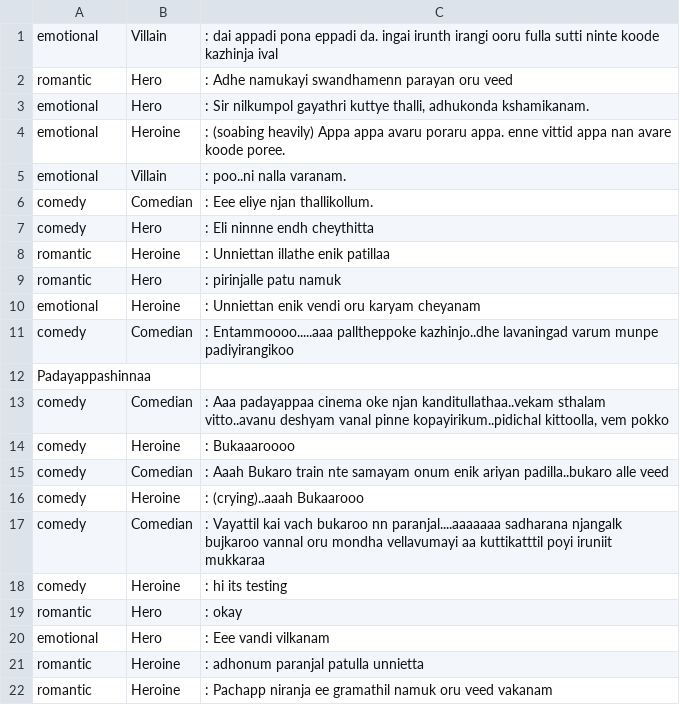
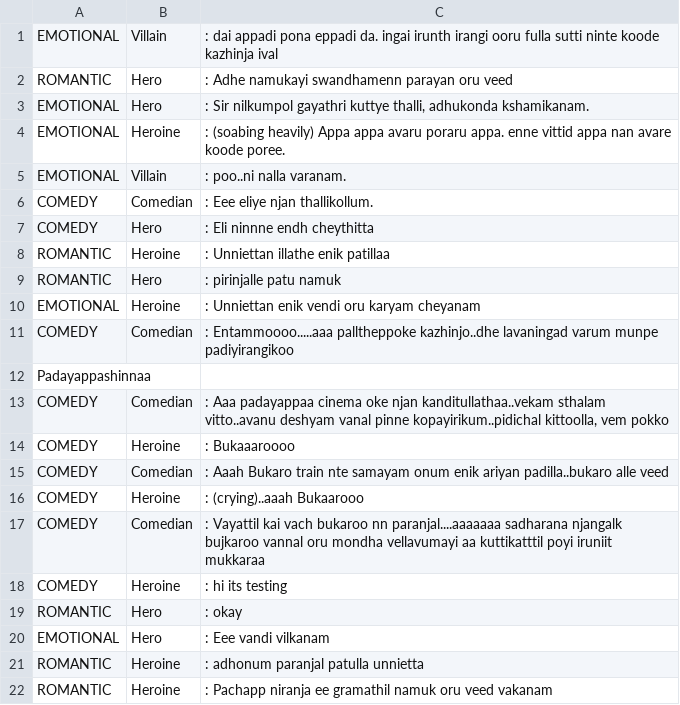
Before and after one commit to Nasihmajeed/CoreJavaFoundational, a CSV file: MovieScript/src/com/lxisoft/script/script.csv, drawn as a sheet.

```diff
--- a/MovieScript/src/com/lxisoft/script/script.csv
+++ b/MovieScript/src/com/lxisoft/script/script.csv
@@ -1,22 +1,22 @@
-emotional;Villain;: dai appadi pona eppadi da. ingai irunth irangi ooru fulla sutti ninte koode kazhinja ival
-romantic;Hero;: Adhe namukayi swandhamenn parayan oru veed
-emotional;Hero;: Sir nilkumpol gayathri kuttye thalli, adhukonda kshamikanam.
-emotional;Heroine;: (soabing heavily) Appa appa avaru poraru appa. enne vittid appa nan avare koode poree.
-emotional;Villain;: poo..ni nalla varanam.
-comedy;Comedian;:   Eee eliye njan thallikollum.
-comedy;Hero;: Eli ninnne endh cheythitta
-romantic;Heroine;: Unniettan illathe enik patillaa
-romantic;Hero;: pirinjalle patu namuk
-emotional;Heroine;: Unniettan enik vendi oru karyam cheyanam
-comedy;Comedian;: Entammoooo.....aaa palltheppoke kazhinjo..dhe lavaningad varum munpe padiyirangikoo
+EMOTIONAL;Villain;: dai appadi pona eppadi da. ingai irunth irangi ooru fulla sutti ninte koode kazhinja ival
+ROMANTIC;Hero;: Adhe namukayi swandhamenn parayan oru veed
+EMOTIONAL;Hero;: Sir nilkumpol gayathri kuttye thalli, adhukonda kshamikanam.
+EMOTIONAL;Heroine;: (soabing heavily) Appa appa avaru poraru appa. enne vittid appa nan avare koode poree.
+EMOTIONAL;Villain;: poo..ni nalla varanam.
+COMEDY;Comedian;:   Eee eliye njan thallikollum.
+COMEDY;Hero;: Eli ninnne endh cheythitta
+ROMANTIC;Heroine;: Unniettan illathe enik patillaa
+ROMANTIC;Hero;: pirinjalle patu namuk
+EMOTIONAL;Heroine;: Unniettan enik vendi oru karyam cheyanam
+COMEDY;Comedian;: Entammoooo.....aaa palltheppoke kazhinjo..dhe lavaningad varum munpe padiyirangikoo
 Padayappashinnaa
-comedy;Comedian;: Aaa padayappaa cinema oke njan kanditullathaa..vekam sthalam vitto..avanu deshyam vanal pinne kopayirikum..pidichal kittoolla, vem pokko
-comedy;Heroine;: Bukaaaroooo
-comedy;Comedian;: Aaah Bukaro train nte samayam onum enik ariyan padilla..bukaro alle veed
-comedy;Heroine;: (crying)..aaah Bukaarooo
-comedy;Comedian;: Vayattil kai vach bukaroo nn paranjal....aaaaaaa sadharana njangalk bujkaroo vannal oru mondha vellavumayi aa kuttikatttil poyi iruniit mukkaraa
-comedy;Heroine;: hi its testing
-romantic;Hero;: okay
-emotional;Hero;:  Eee vandi vilkanam
-romantic;Heroine;: adhonum paranjal patulla unnietta
-romantic;Heroine;: Pachapp niranja ee gramathil namuk oru veed vakanam
+COMEDY;Comedian;: Aaa padayappaa cinema oke njan kanditullathaa..vekam sthalam vitto..avanu deshyam vanal pinne kopayirikum..pidichal kittoolla, vem pokko
+COMEDY;Heroine;: Bukaaaroooo
+COMEDY;Comedian;: Aaah Bukaro train nte samayam onum enik ariyan padilla..bukaro alle veed
+COMEDY;Heroine;: (crying)..aaah Bukaarooo
+COMEDY;Comedian;: Vayattil kai vach bukaroo nn paranjal....aaaaaaa sadharana njangalk bujkaroo vannal oru mondha vellavumayi aa kuttikatttil poyi iruniit mukkaraa
+COMEDY;Heroine;: hi its testing
+ROMANTIC;Hero;: okay
+EMOTIONAL;Hero;:  Eee vandi vilkanam
+ROMANTIC;Heroine;: adhonum paranjal patulla unnietta
+ROMANTIC;Heroine;: Pachapp niranja ee gramathil namuk oru veed vakanam
```
Also changed, not shown: 1 other file.
